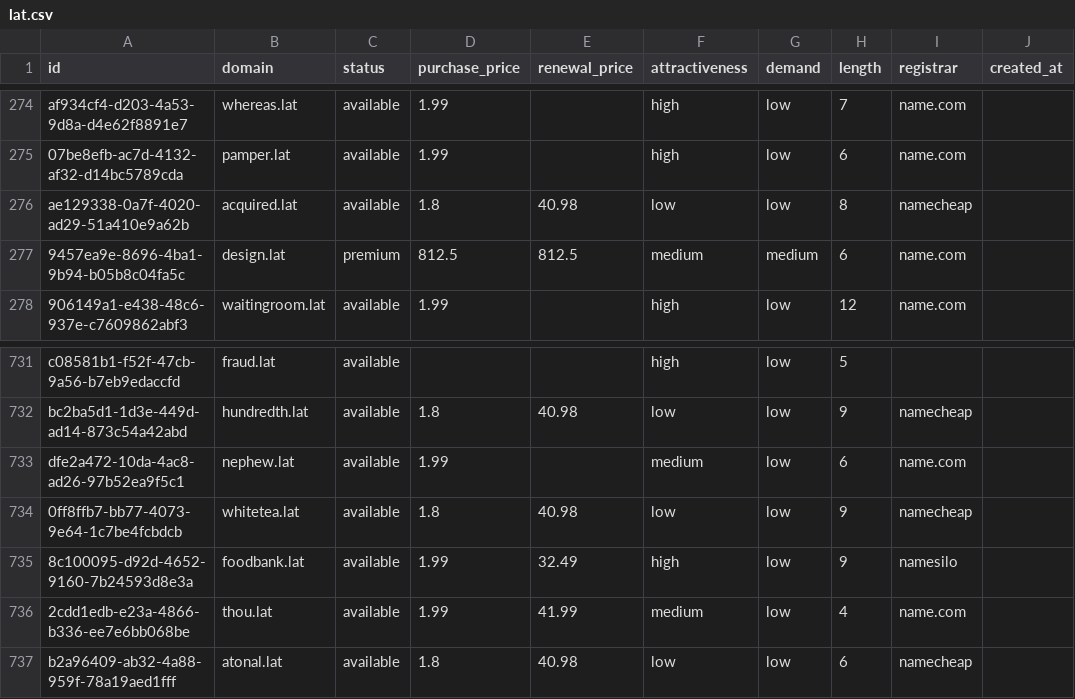
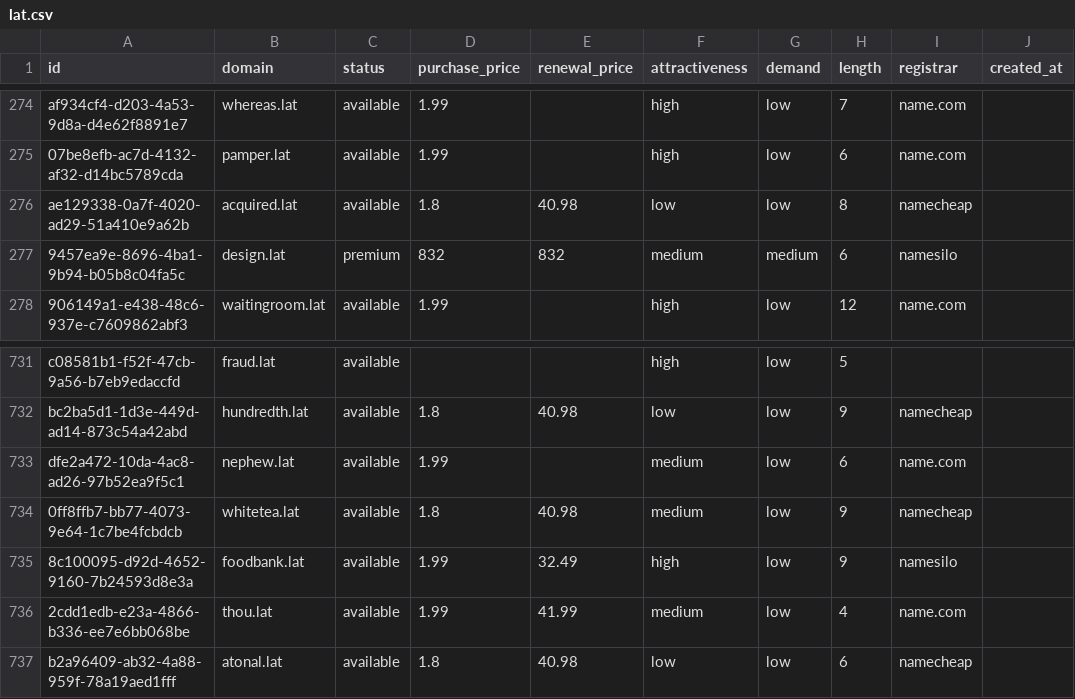
Before and after one commit to UniqueDomains/lat-oneword-domains, a CSV file: lat.csv, drawn as a sheet; only a part is shown, gaps mark what is left out; the diff names each change by its address in the sheet, - before the commit and + after, or states it on an @@ line.

Commit message:
Domains update

```diff
--- a/lat.csv
+++ b/lat.csv
-D277 (purchase_price): 812.5
+D277 (purchase_price): 832
-E277 (renewal_price): 812.5
+E277 (renewal_price): 832
-I277 (registrar): name.com
+I277 (registrar): namesilo
-F734 (attractiveness): low
+F734 (attractiveness): medium
```
Also changed, not shown: 4 other files.
